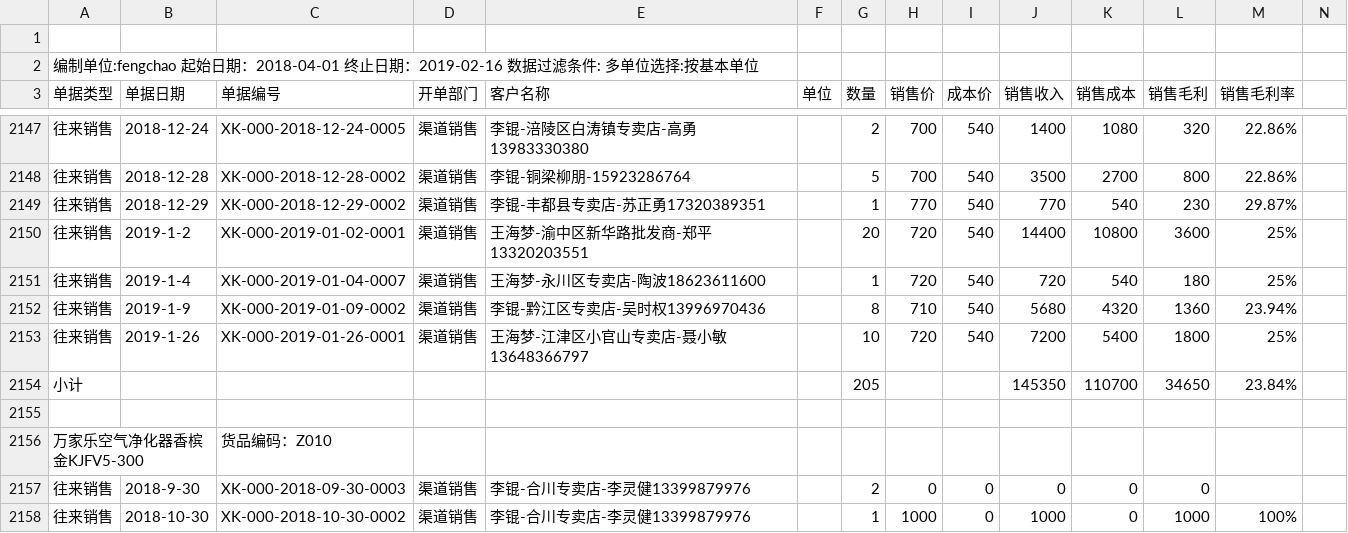
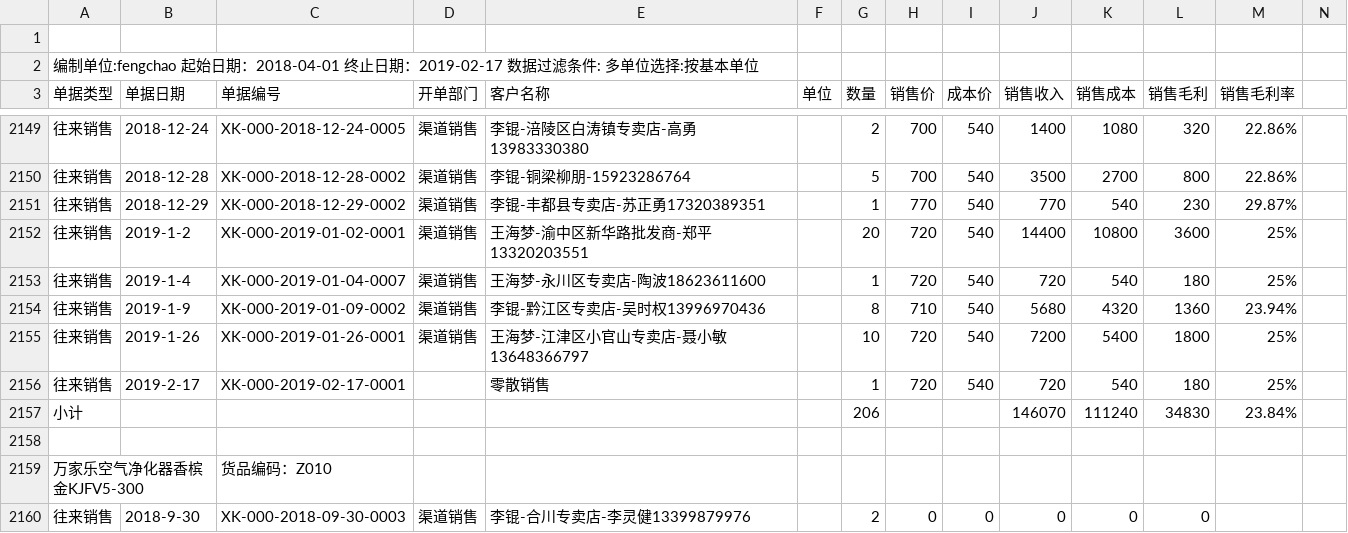
Before and after one commit to bog5d/Feng-chao, a CSV file: profit.csv, drawn as a sheet; only a part is shown, gaps mark what is left out; the shorter side is filled out with more unchanged rows; addresses are those after the commit; rows hold the shown columns only; the diff covers the shown part only; the diff names each change by its address in the sheet, - before the commit and + after, or states it on an @@ line.

Commit message:
Update profit.csv

```diff
--- a/profit.csv
+++ b/profit.csv
-A2 (单据类型): …止日期：2019-02-16 数据过滤…
+A2 (单据类型): …止日期：2019-02-17 数据过滤…
+row 2156: 往来销售 | 2019-2-17 | XK-000-2019-02-17-0001 |  | 零散销售 |  | 1 | 720 | 540 | 720 | 540 | 180 | 25%
-G2157 (数量): 205
+G2157 (数量): 206
-J2157 (销售收入): 145350
+J2157 (销售收入): 146070
-K2157 (销售成本): 110700
+K2157 (销售成本): 111240
-L2157 (销售毛利): 34650
+L2157 (销售毛利): 34830
```
Also changed, not shown: 10 added rows, 3 removed rows and 4 edited cells elsewhere in this file.
